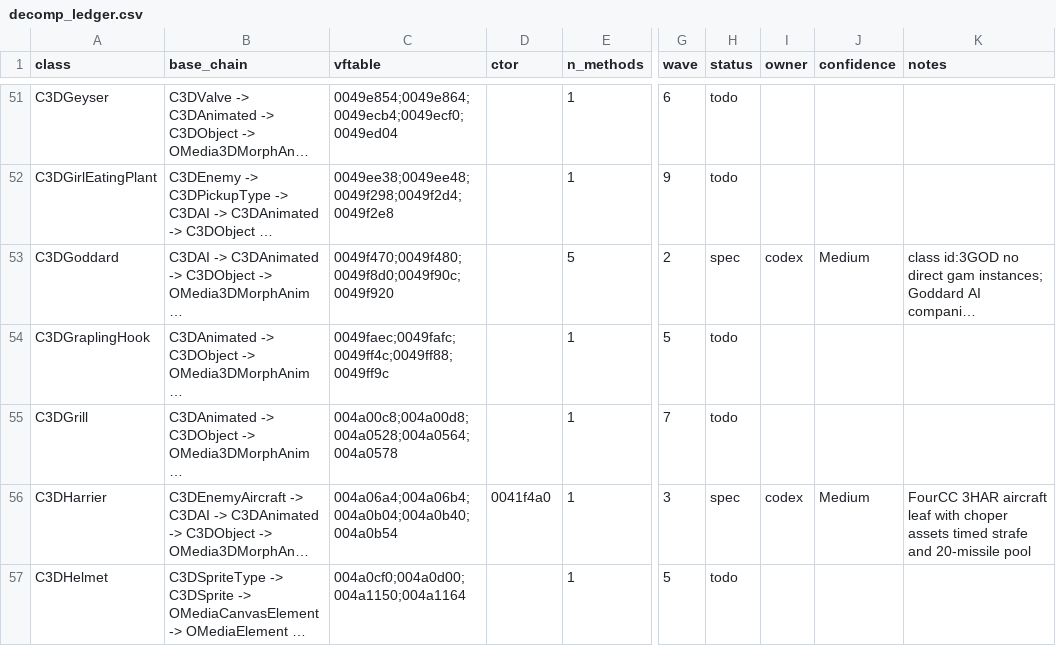
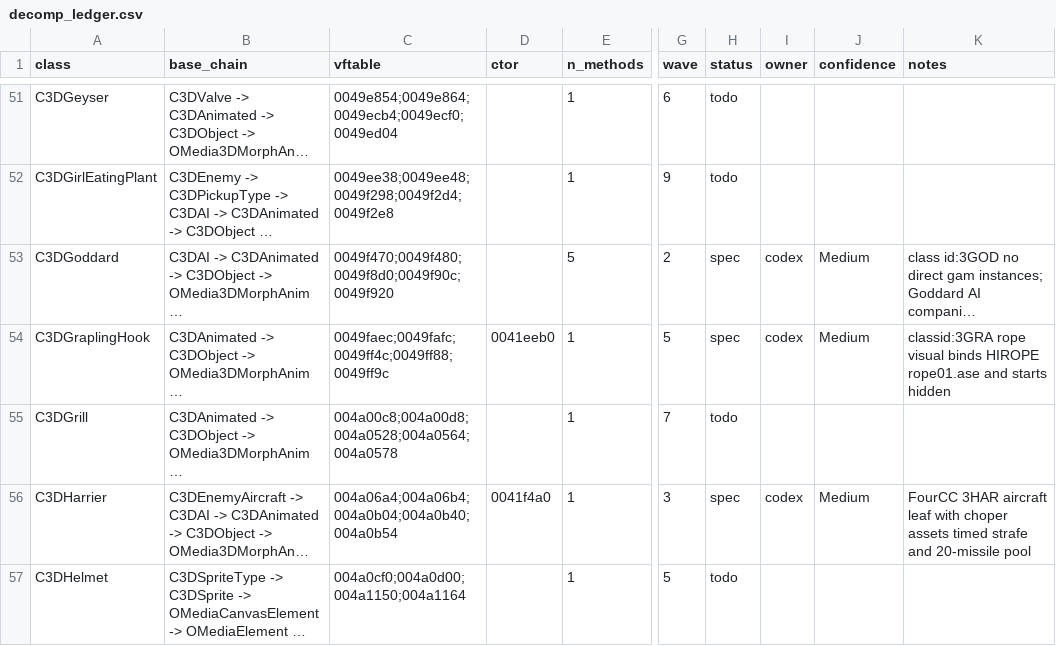
Before and after one commit to alexscott2718-gif/jn-engine, a CSV file: docs/decomp_ledger.csv, drawn as a sheet; only a part is shown, gaps mark what is left out; long unchanged cells end in …; the diff names each change by its address in the sheet, - before the commit and + after, or states it on an @@ line.

Commit message:
decomp(C3DGraplingHook): spec rope hook visual

```diff
--- a/docs/decomp_ledger.csv
+++ b/docs/decomp_ledger.csv
-D54 (ctor): (empty)
+D54 (ctor): 0041eeb0
-H54 (status): todo
+H54 (status): spec
-I54 (owner): (empty)
+I54 (owner): codex
-J54 (confidence): (empty)
+J54 (confidence): Medium
-K54 (notes): (empty)
+K54 (notes): classid:3GRA rope visual binds HIROPE rope01.ase and starts hidden
```
Also changed, not shown: docs/_gam_classids.tsv, 1 other file.
